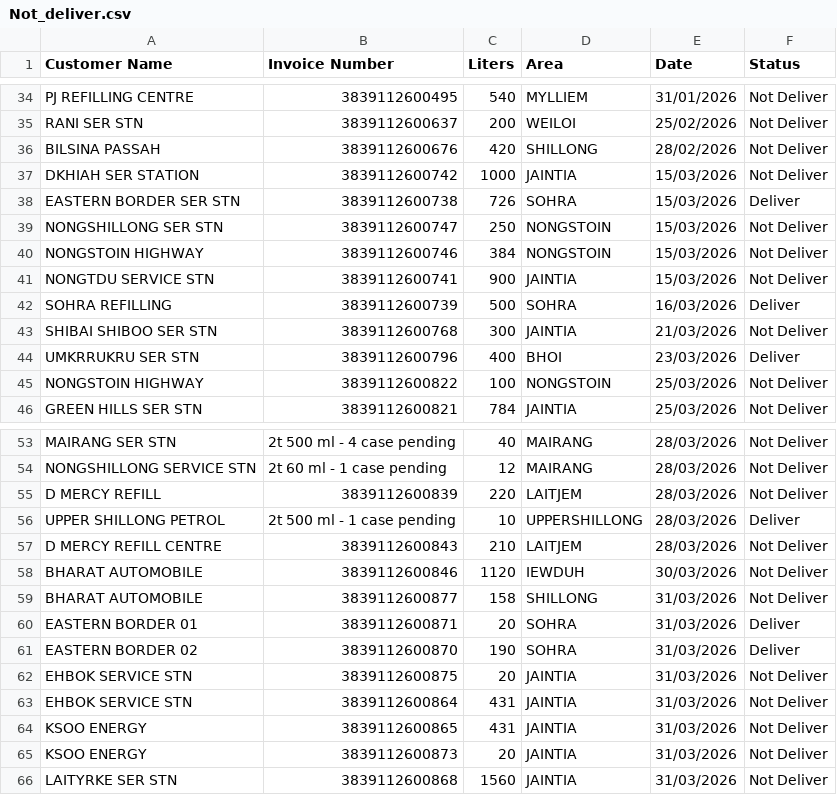
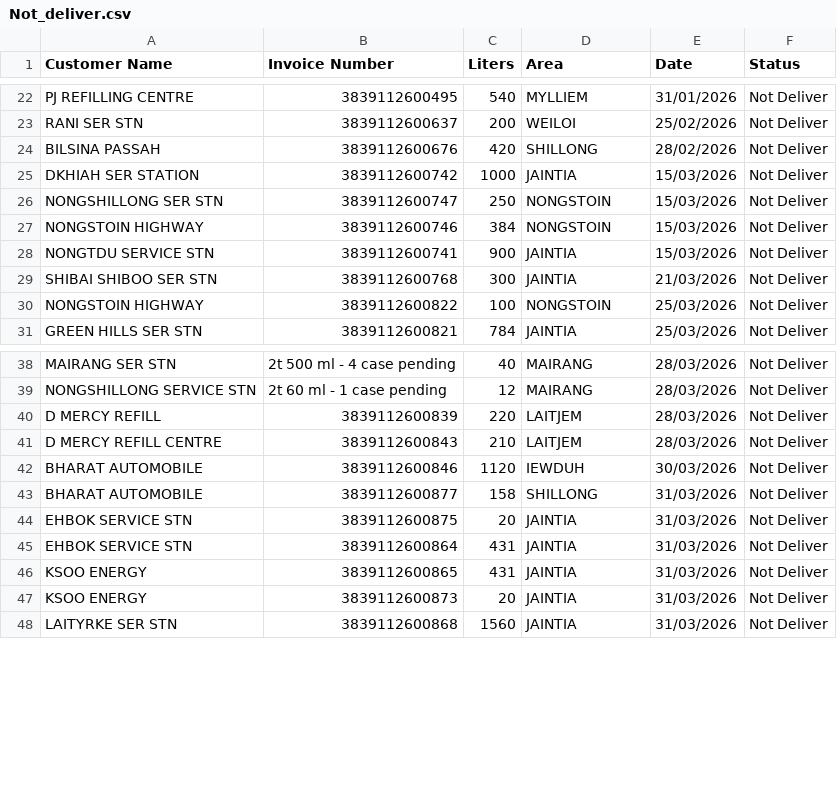
Before and after one commit to servodata98/outstandingsheetxczdv-bnmhgdaegthm-datkhfscbnlpmnb, a CSV file: outstandingsheetxczdv-bnmhgdaegthm-datkhfscbnlpmnb/Not_deliver.csv, drawn as a sheet; only a part is shown, gaps mark what is left out; the diff covers the shown part only; the diff names each change by its address in the sheet, - before the commit and + after, or states it on an @@ line.

Commit message:
Update Not_deliver.csv

```diff
--- a/outstandingsheetxczdv-bnmhgdaegthm-datkhfscbnlpmnb/Not_deliver.csv
+++ b/outstandingsheetxczdv-bnmhgdaegthm-datkhfscbnlpmnb/Not_deliver.csv
-row 38: EASTERN BORDER SER STN | 3839112600738 | 726 | SOHRA | 15/03/2026 | Deliver
-row 42: SOHRA REFILLING | 3839112600739 | 500 | SOHRA | 16/03/2026 | Deliver
-row 44: UMKRRUKRU SER STN | 3839112600796 | 400 | BHOI | 23/03/2026 | Deliver
-row 56: UPPER SHILLONG PETROL | 2t 500 ml - 1 case pending | 10 | UPPERSHILLONG | 28/03/2026 | Deliver
-row 60: EASTERN BORDER 01 | 3839112600871 | 20 | SOHRA | 31/03/2026 | Deliver
-row 61: EASTERN BORDER 02 | 3839112600870 | 190 | SOHRA | 31/03/2026 | Deliver
```
Also changed, not shown: 12 removed rows and 1 edited cell elsewhere in this file.
